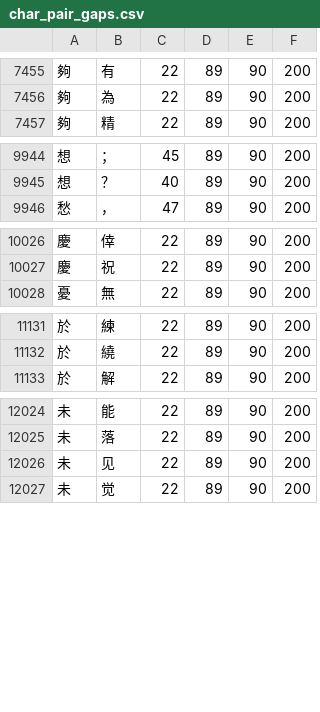
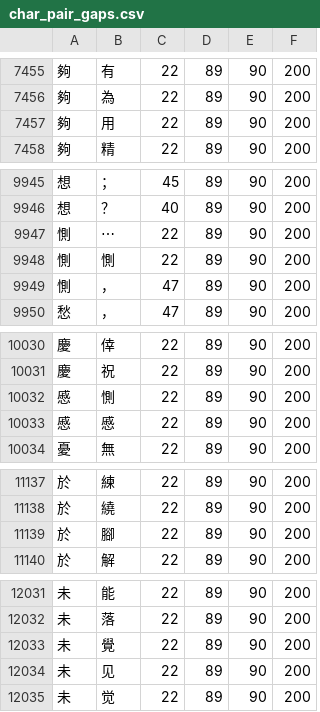
Before and after one commit to KarlTDebiec/Scinoephile, a CSV file: scinoephile/data/ocr/char_pair_gaps.csv, drawn as a sheet; only a part is shown, gaps mark what is left out; the diff covers the shown part only; the diff names each change by its address in the sheet, - before the commit and + after, or states it on an @@ line.

```diff
--- a/scinoephile/data/ocr/char_pair_gaps.csv
+++ b/scinoephile/data/ocr/char_pair_gaps.csv
+row 7457: 夠 | 用 | 22 | 89 | 90 | 200
+row 9947: 惻 | ⋯ | 22 | 89 | 90 | 200
+row 9948: 惻 | 惻 | 22 | 89 | 90 | 200
+row 9949: 惻 | ， | 47 | 89 | 90 | 200
+row 10032: 慼 | 惻 | 22 | 89 | 90 | 200
+row 10033: 慼 | 慼 | 22 | 89 | 90 | 200
+row 11139: 於 | 腳 | 22 | 89 | 90 | 200
+row 12033: 未 | 覺 | 22 | 89 | 90 | 200
```
Also changed, not shown: 3 added rows and 8 edited cells elsewhere in this file, 3 other files.
